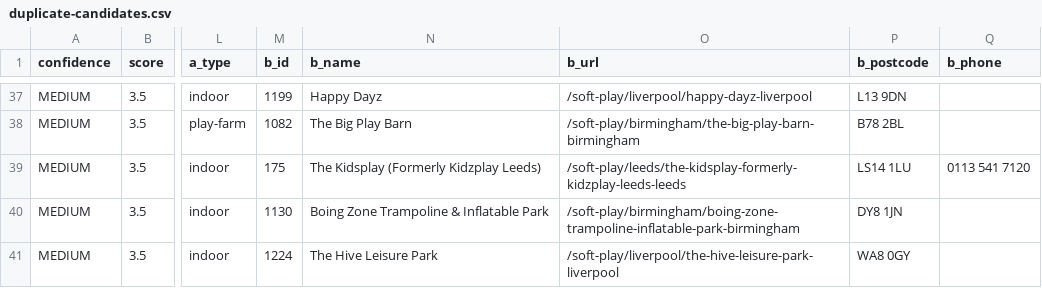
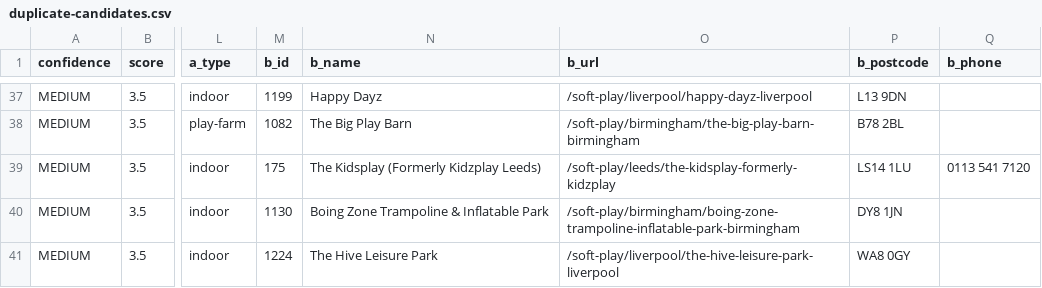
Before and after one commit to davidphilipstark1993/softplaynearme, a CSV file: reports/duplicate-candidates.csv, drawn as a sheet; only a part is shown, gaps mark what is left out; the diff covers the shown part only; the diff names each change by its address in the sheet, - before the commit and + after, or states it on an @@ line.

```diff
--- a/reports/duplicate-candidates.csv
+++ b/reports/duplicate-candidates.csv
-O39 (b_url): /soft-play/leeds/the-kidsplay-formerly-kidzplay-leeds-leeds
+O39 (b_url): /soft-play/leeds/the-kidsplay-formerly-kidzplay
```
Also changed, not shown: 12 edited cells elsewhere in this file, reports/location-mismatches.csv, 2 other files.
